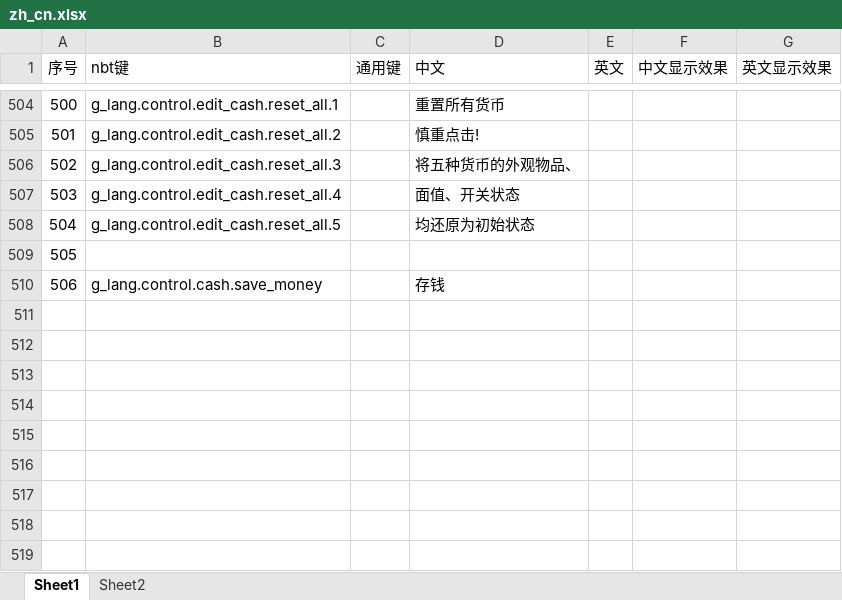
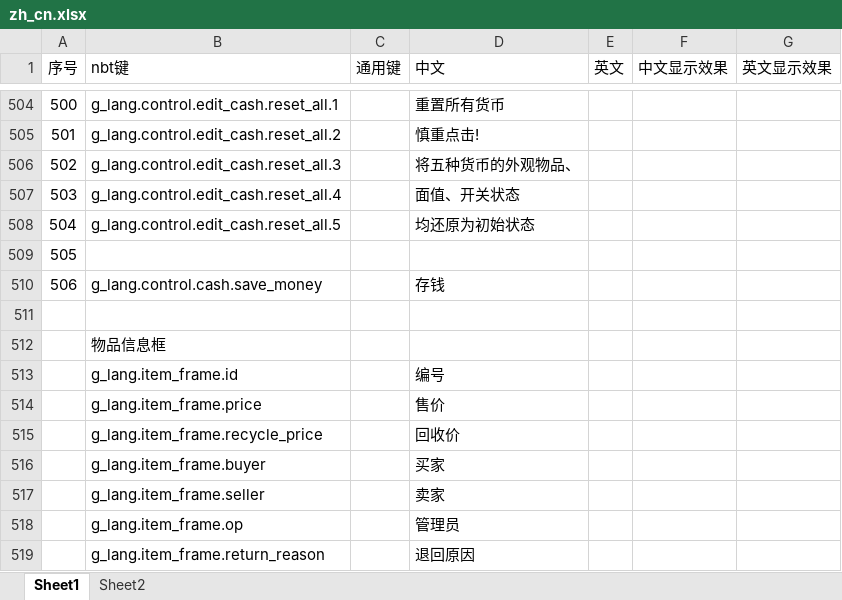
Before and after one commit to HeartingBe/GlobalShop_v3, an Excel workbook: text/translate/zh_cn.xlsx, sheet Sheet1, drawn as a sheet; only a part is shown, gaps mark what is left out; values as stored, in another font and other column widths than the file's, no borders; the diff names each change by its address in the sheet, - before the commit and + after, or states it on an @@ line.

Commit message:
修改：物品信息框文本整理为引用 nbt 翻译串

```diff
--- a/text/translate/zh_cn.xlsx (sheet Sheet1)
+++ b/text/translate/zh_cn.xlsx (sheet Sheet1)
+row 511: (empty)
+row 512:  | 物品信息框
+row 513:  | g_lang.item_frame.id |  | 编号
+row 514:  | g_lang.item_frame.price |  | 售价
+row 515:  | g_lang.item_frame.recycle_price |  | 回收价
+row 516:  | g_lang.item_frame.buyer |  | 买家
+row 517:  | g_lang.item_frame.seller |  | 卖家
+row 518:  | g_lang.item_frame.op |  | 管理员
+row 519:  | g_lang.item_frame.return_reason |  | 退回原因
```
Also changed, not shown: 6 other files.
